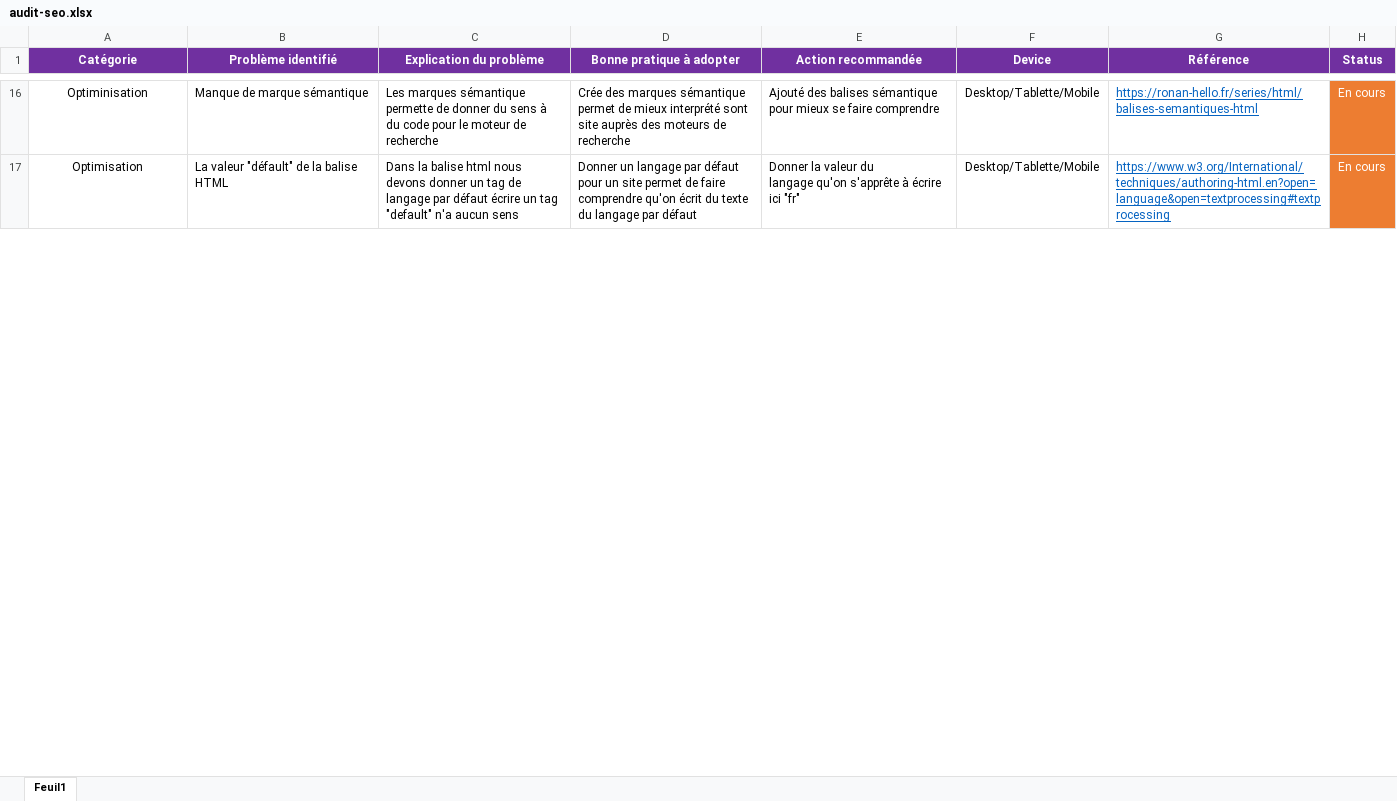
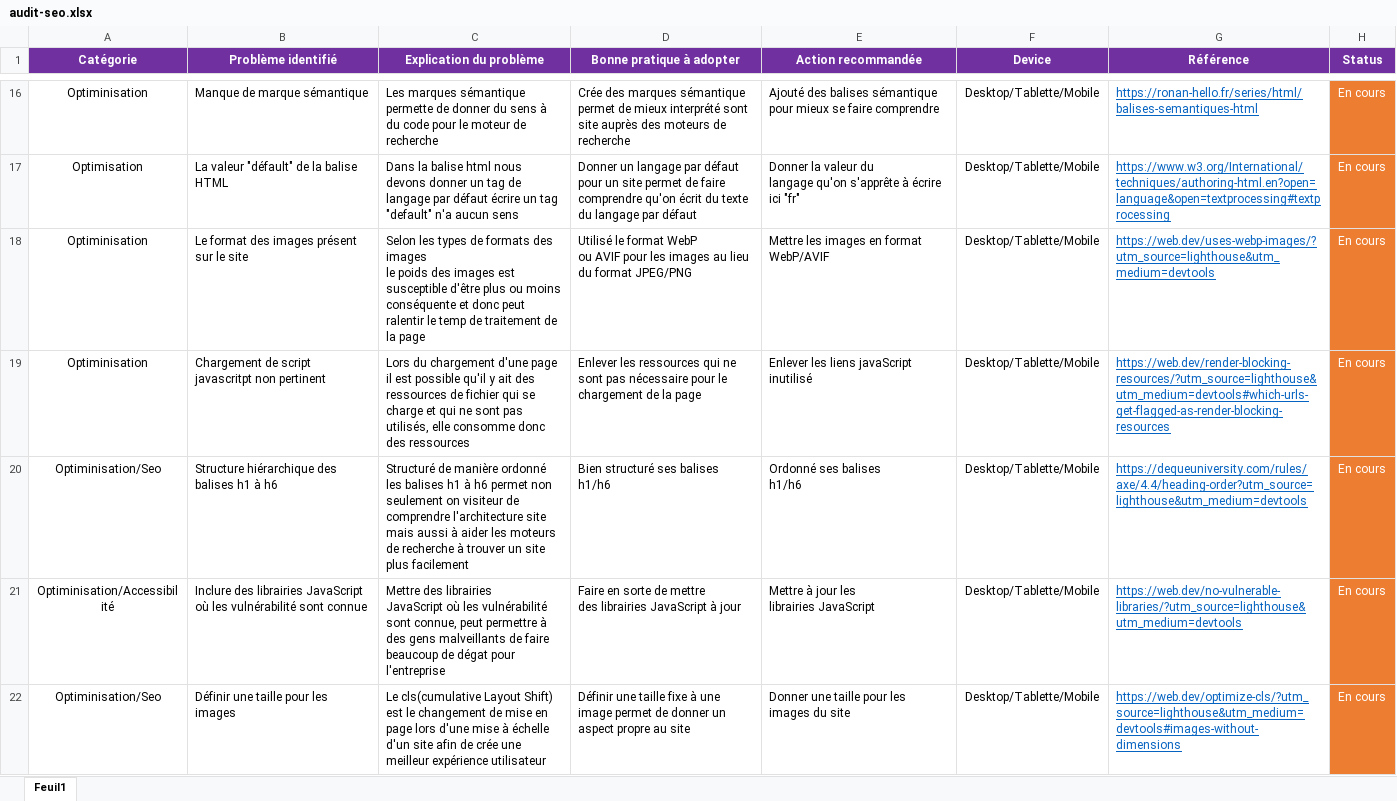
Before and after one commit to LimDavid458/la-panthere-optimise, an Excel workbook: audit-seo.xlsx, sheet Feuil1, drawn as a sheet; only a part is shown, gaps mark what is left out; values as stored, in another font and other column widths than the file's, no borders; ↵ is a line break in a cell; the diff covers the shown part only; the diff names each change by its address in the sheet, - before the commit and + after, or states it on an @@ line.

Commit message:
add seo

```diff
--- a/audit-seo.xlsx (sheet Feuil1)
+++ b/audit-seo.xlsx (sheet Feuil1)
+row 18: Optiminisation | Le format des images présent sur le site | Selon les types de formats des images ↵ le poids des images est susceptible d'être plus ou moins conséquente et donc peut ralentir le temp de traitement de la page | Utilisé le format WebP ↵ ou AVIF pour les images au lieu du format JPEG/PNG | Mettre les images en format WebP/AVIF | Desktop/Tablette/Mobile | https://web.dev/uses-webp-images/?utm_source=lighthouse&utm_medium=devtools | En cours
+row 19: Optiminisation | Chargement de script javascritpt non pertinent | Lors du chargement d'une page il est possible qu'il y ait des ressources de fichier qui se charge et qui ne sont pas utilisés, elle consomme donc des ressources | Enlever les ressources qui ne sont pas nécessaire pour le chargement de la page | Enlever les liens javaScript inutilisé | Desktop/Tablette/Mobile | https://web.dev/render-blocking-resources/?utm_source=lighthouse&utm_medium=devtools#which-urls-get-flagged-as-render-blocking-resources | En cours
+row 20: Optiminisation/Seo | Structure hiérarchique des balises h1 à h6 | Structuré de manière ordonné les balises h1 à h6 permet non seulement on visiteur de comprendre l'architecture site mais aussi à aider les moteurs de recherche à trouver un site plus facilement | Bien structuré ses balises h1/h6 | Ordonné ses balises ↵ h1/h6 | Desktop/Tablette/Mobile | https://dequeuniversity.com/rules/axe/4.4/heading-order?utm_source=lighthouse&utm_medium=devtools | En cours
+row 21: Optiminisation/Accessibilité | Inclure des librairies JavaScript où les vulnérabilité sont connue | Mettre des librairies ↵ JavaScript où les vulnérabilité sont connue, peut permettre à des gens malveillants de faire beaucoup de dégat pour l'entreprise | Faire en sorte de mettre ↵ des librairies JavaScript à jour | Mettre à jour les ↵ librairies JavaScript | Desktop/Tablette/Mobile | https://web.dev/no-vulnerable-libraries/?utm_source=lighthouse&utm_medium=devtools | En cours
+row 22: Optiminisation/Seo | Définir une taille pour les images | Le cls(cumulative Layout Shift) est le changement de mise en page lors d'une mise à échelle d'un site afin de crée une meilleur expérience utilisateur | Définir une taille fixe à une image permet de donner un aspect propre au site | Donner une taille pour les images du site | Desktop/Tablette/Mobile | https://web.dev/optimize-cls/?utm_source=lighthouse&utm_medium=devtools#images-without-dimensions | En cours
```
Also changed, not shown: 1 added row, 2 removed rows, 4 edited cells and cell formats elsewhere in this sheet.
